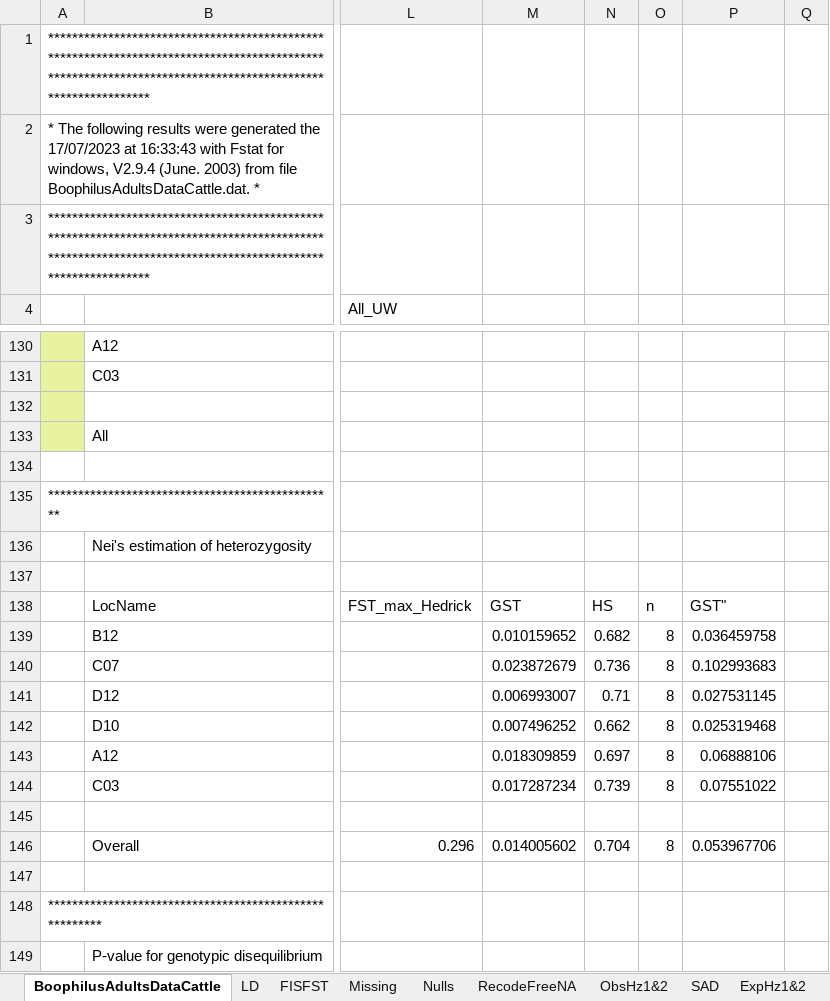
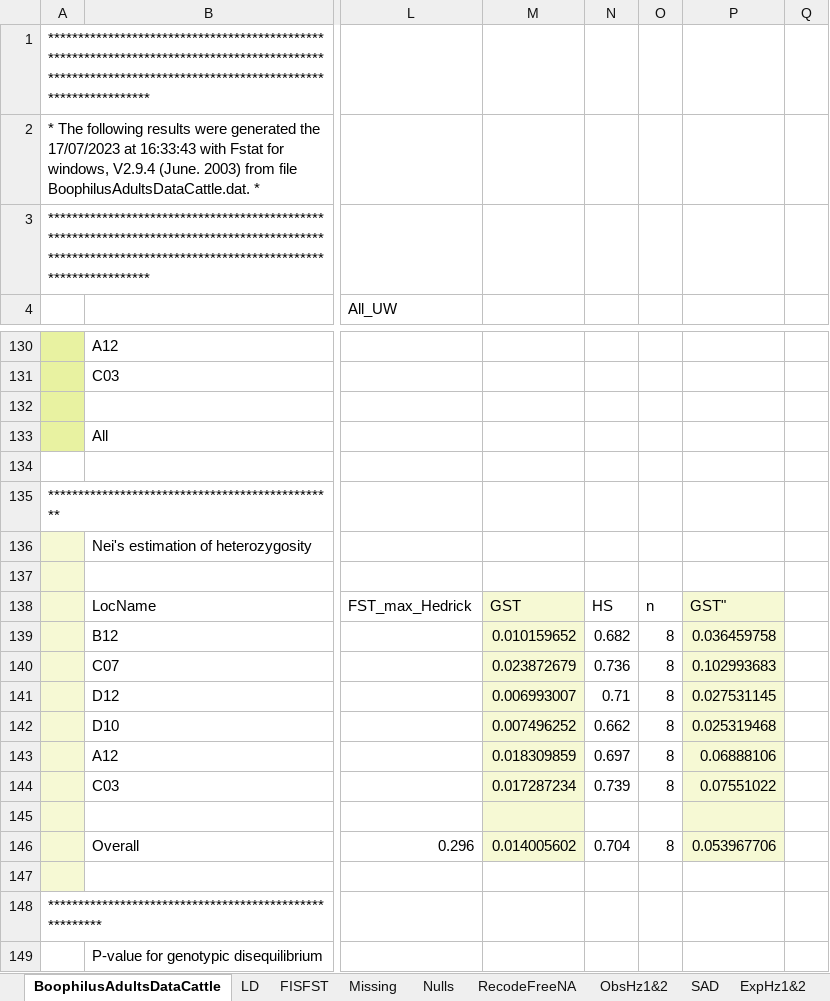
Before and after one commit to vincentmanz/shiny_pop_gen, an Excel workbook: data/RhipicephalusResults.xlsx, sheet BoophilusAdultsDataCattle, drawn as a sheet; only a part is shown, gaps mark what is left out; values as stored, in another font and other column widths than the file's, no borders; charts and pictures not drawn; the diff names each change by its address in the sheet, - before the commit and + after, or states it on an @@ line.

```diff
--- a/data/RhipicephalusResults.xlsx (sheet BoophilusAdultsDataCattle)
+++ b/data/RhipicephalusResults.xlsx (sheet BoophilusAdultsDataCattle)
-A136:A147 fill: none
+A136:A147 fill: #F6F9D4
-M138:M146 fill: none
+M138:M146 fill: #F6F9D4
-P138:P146 fill: none
+P138:P146 fill: #F6F9D4
```
Also changed, not shown: charts or pictures, 1 other file.
